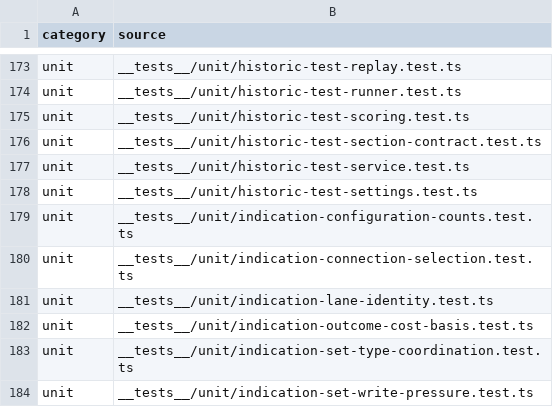
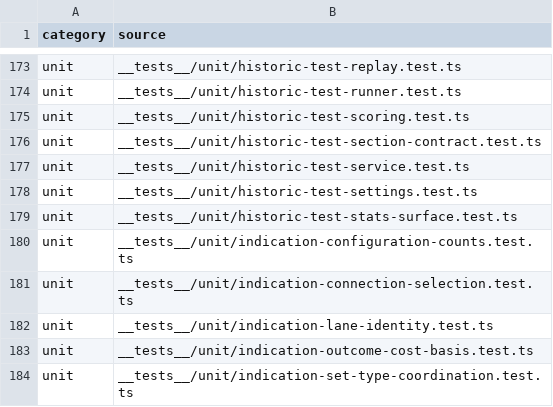
Before and after one commit to mxssnx-creator/CTS-K-N, a TSV file: docs/recreation/manifests/tests-and-verifiers.tsv, drawn as a sheet; only a part is shown, gaps mark what is left out; the shorter side is filled out with more unchanged rows; the diff names each change by its address in the sheet, - before the commit and + after, or states it on an @@ line.

```diff
--- a/docs/recreation/manifests/tests-and-verifiers.tsv
+++ b/docs/recreation/manifests/tests-and-verifiers.tsv
+row 179: unit | __tests__/unit/historic-test-stats-surface.test.ts
```
Also changed, not shown: docs/recreation/manifests/api-routes.tsv, docs/recreation/manifests/project-files.tsv, 6 other files.
